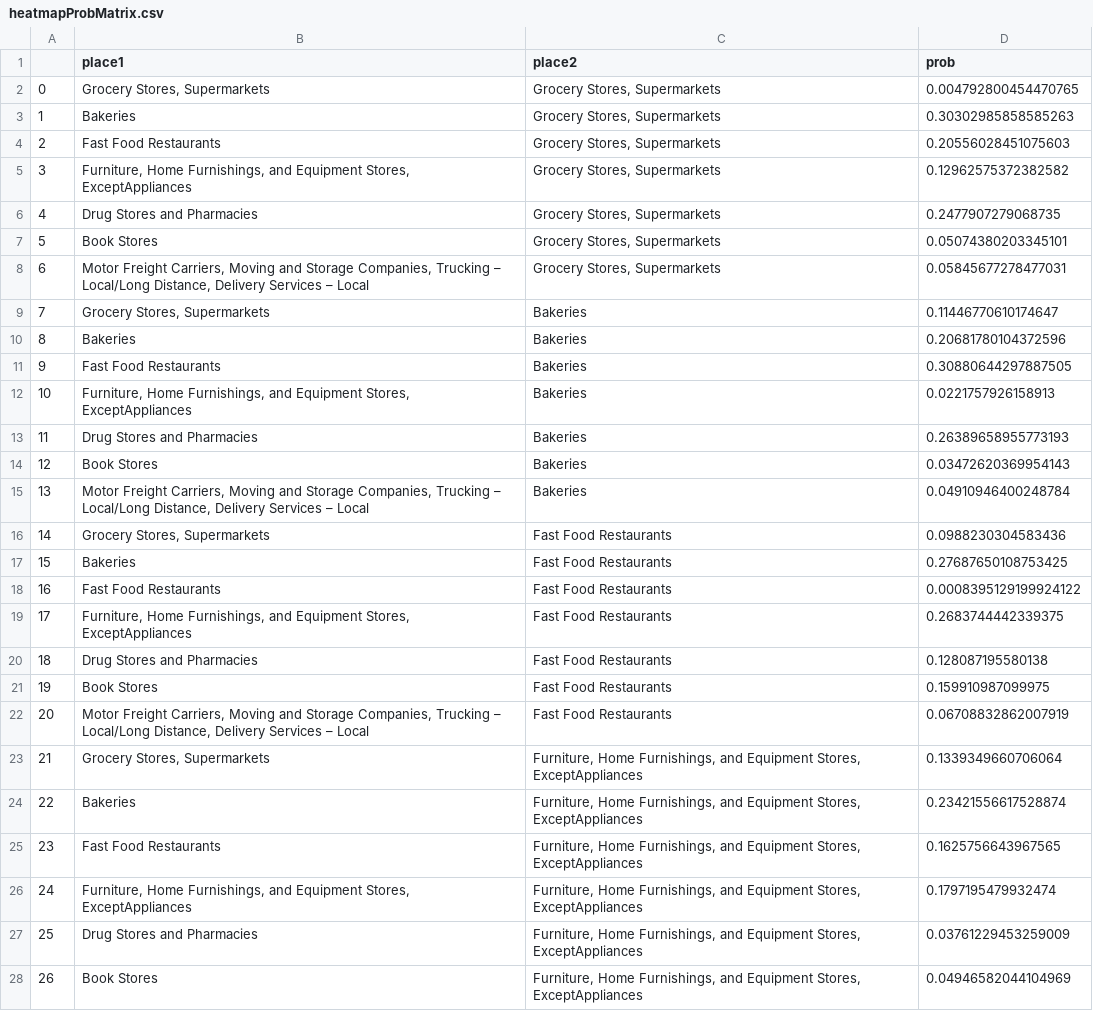
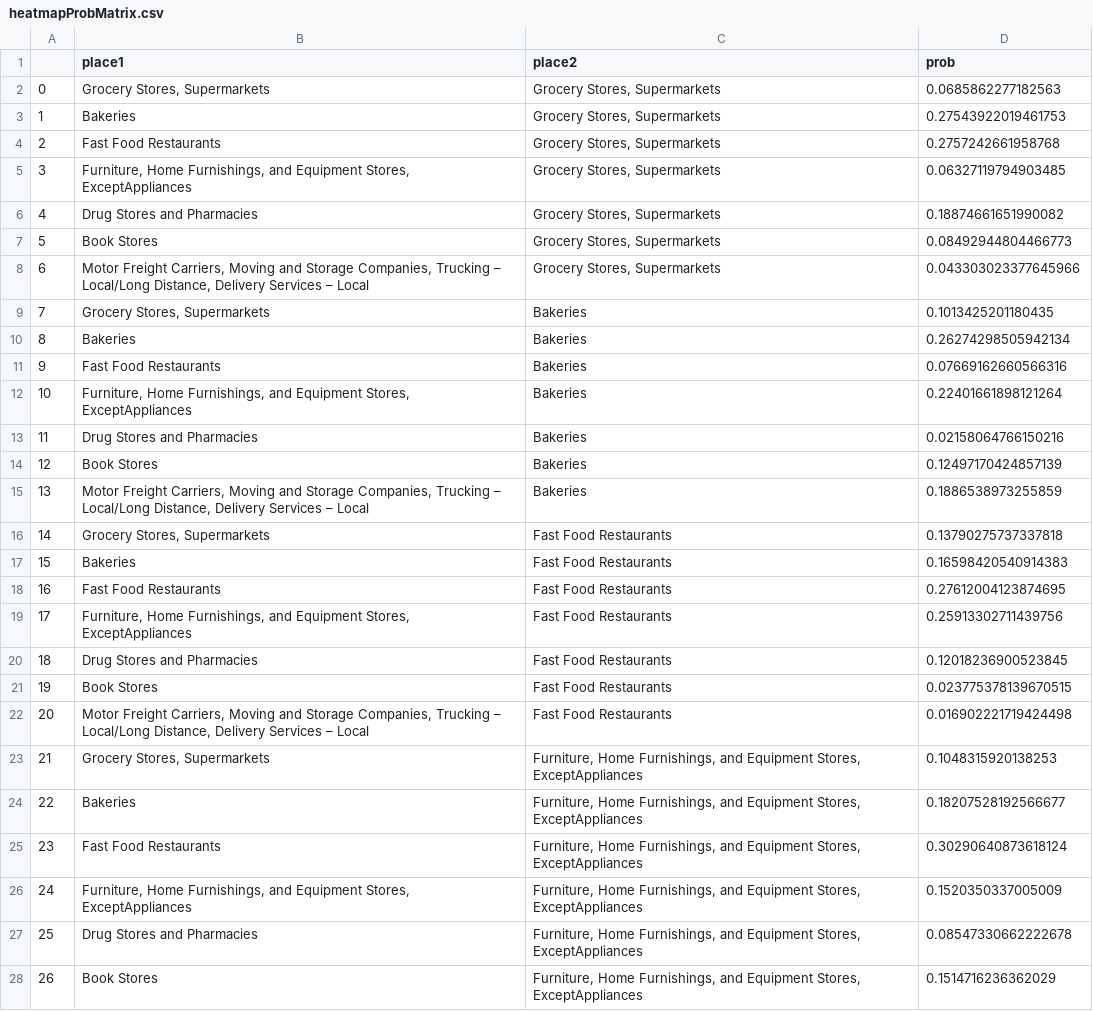
Before and after one commit to tbb9613/TQuery, a CSV file: heatmapProbMatrix.csv, drawn as a sheet; only a part is shown; the diff covers the shown part only.

```diff
--- a/heatmapProbMatrix.csv
+++ b/heatmapProbMatrix.csv
@@ -1,28 +1,28 @@
 ,place1,place2,prob
-0,"Grocery Stores, Supermarkets","Grocery Stores, Supermarkets",0.004792800454470765
-1,Bakeries,"Grocery Stores, Supermarkets",0.30302985858585263
-2,Fast Food Restaurants,"Grocery Stores, Supermarkets",0.20556028451075603
-3,"Furniture, Home Furnishings, and Equipment Stores, ExceptAppliances","Grocery Stores, Supermarkets",0.12962575372382582
-4,Drug Stores and Pharmacies,"Grocery Stores, Supermarkets",0.2477907279068735
-5,Book Stores,"Grocery Stores, Supermarkets",0.05074380203345101
-6,"Motor Freight Carriers, Moving and Storage Companies, Trucking – Local/Long Distance, Delivery Services – Local","Grocery Stores, Supermarkets",0.05845677278477031
-7,"Grocery Stores, Supermarkets",Bakeries,0.11446770610174647
-8,Bakeries,Bakeries,0.20681780104372596
-9,Fast Food Restaurants,Bakeries,0.30880644297887505
-10,"Furniture, Home Furnishings, and Equipment Stores, ExceptAppliances",Bakeries,0.0221757926158913
-11,Drug Stores and Pharmacies,Bakeries,0.26389658955773193
-12,Book Stores,Bakeries,0.03472620369954143
-13,"Motor Freight Carriers, Moving and Storage Companies, Trucking – Local/Long Distance, Delivery Services – Local",Bakeries,0.04910946400248784
-14,"Grocery Stores, Supermarkets",Fast Food Restaurants,0.0988230304583436
-15,Bakeries,Fast Food Restaurants,0.27687650108753425
-16,Fast Food Restaurants,Fast Food Restaurants,0.0008395129199924122
-17,"Furniture, Home Furnishings, and Equipment Stores, ExceptAppliances",Fast Food Restaurants,0.2683744442339375
-18,Drug Stores and Pharmacies,Fast Food Restaurants,0.128087195580138
-19,Book Stores,Fast Food Restaurants,0.159910987099975
-20,"Motor Freight Carriers, Moving and Storage Companies, Trucking – Local/Long Distance, Delivery Services – Local",Fast Food Restaurants,0.06708832862007919
-21,"Grocery Stores, Supermarkets","Furniture, Home Furnishings, and Equipment Stores, ExceptAppliances",0.1339349660706064
-22,Bakeries,"Furniture, Home Furnishings, and Equipment Stores, ExceptAppliances",0.23421556617528874
-23,Fast Food Restaurants,"Furniture, Home Furnishings, and Equipment Stores, ExceptAppliances",0.1625756643967565
-24,"Furniture, Home Furnishings, and Equipment Stores, ExceptAppliances","Furniture, Home Furnishings, and Equipment Stores, ExceptAppliances",0.1797195479932474
-25,Drug Stores and Pharmacies,"Furniture, Home Furnishings, and Equipment Stores, ExceptAppliances",0.03761229453259009
-26,Book Stores,"Furniture, Home Furnishings, and Equipment Stores, ExceptAppliances",0.04946582044104969
+0,"Grocery Stores, Supermarkets","Grocery Stores, Supermarkets",0.0685862277182563
+1,Bakeries,"Grocery Stores, Supermarkets",0.27543922019461753
+2,Fast Food Restaurants,"Grocery Stores, Supermarkets",0.2757242661958768
+3,"Furniture, Home Furnishings, and Equipment Stores, ExceptAppliances","Grocery Stores, Supermarkets",0.06327119794903485
+4,Drug Stores and Pharmacies,"Grocery Stores, Supermarkets",0.18874661651990082
+5,Book Stores,"Grocery Stores, Supermarkets",0.08492944804466773
+6,"Motor Freight Carriers, Moving and Storage Companies, Trucking – Local/Long Distance, Delivery Services – Local","Grocery Stores, Supermarkets",0.043303023377645966
+7,"Grocery Stores, Supermarkets",Bakeries,0.1013425201180435
+8,Bakeries,Bakeries,0.26274298505942134
+9,Fast Food Restaurants,Bakeries,0.07669162660566316
+10,"Furniture, Home Furnishings, and Equipment Stores, ExceptAppliances",Bakeries,0.22401661898121264
+11,Drug Stores and Pharmacies,Bakeries,0.02158064766150216
+12,Book Stores,Bakeries,0.12497170424857139
+13,"Motor Freight Carriers, Moving and Storage Companies, Trucking – Local/Long Distance, Delivery Services – Local",Bakeries,0.1886538973255859
+14,"Grocery Stores, Supermarkets",Fast Food Restaurants,0.13790275737337818
+15,Bakeries,Fast Food Restaurants,0.16598420540914383
+16,Fast Food Restaurants,Fast Food Restaurants,0.27612004123874695
+17,"Furniture, Home Furnishings, and Equipment Stores, ExceptAppliances",Fast Food Restaurants,0.25913302711439756
+18,Drug Stores and Pharmacies,Fast Food Restaurants,0.12018236900523845
+19,Book Stores,Fast Food Restaurants,0.023775378139670515
+20,"Motor Freight Carriers, Moving and Storage Companies, Trucking – Local/Long Distance, Delivery Services – Local",Fast Food Restaurants,0.016902221719424498
+21,"Grocery Stores, Supermarkets","Furniture, Home Furnishings, and Equipment Stores, ExceptAppliances",0.1048315920138253
+22,Bakeries,"Furniture, Home Furnishings, and Equipment Stores, ExceptAppliances",0.18207528192566677
+23,Fast Food Restaurants,"Furniture, Home Furnishings, and Equipment Stores, ExceptAppliances",0.30290640873618124
+24,"Furniture, Home Furnishings, and Equipment Stores, ExceptAppliances","Furniture, Home Furnishings, and Equipment Stores, ExceptAppliances",0.1520350337005009
+25,Drug Stores and Pharmacies,"Furniture, Home Furnishings, and Equipment Stores, ExceptAppliances",0.08547330662222678
+26,Book Stores,"Furniture, Home Furnishings, and Equipment Stores, ExceptAppliances",0.1514716236362029
```
Also changed, not shown: 22 edited cells elsewhere in this file, probMatrix.csv, 8 other files.
